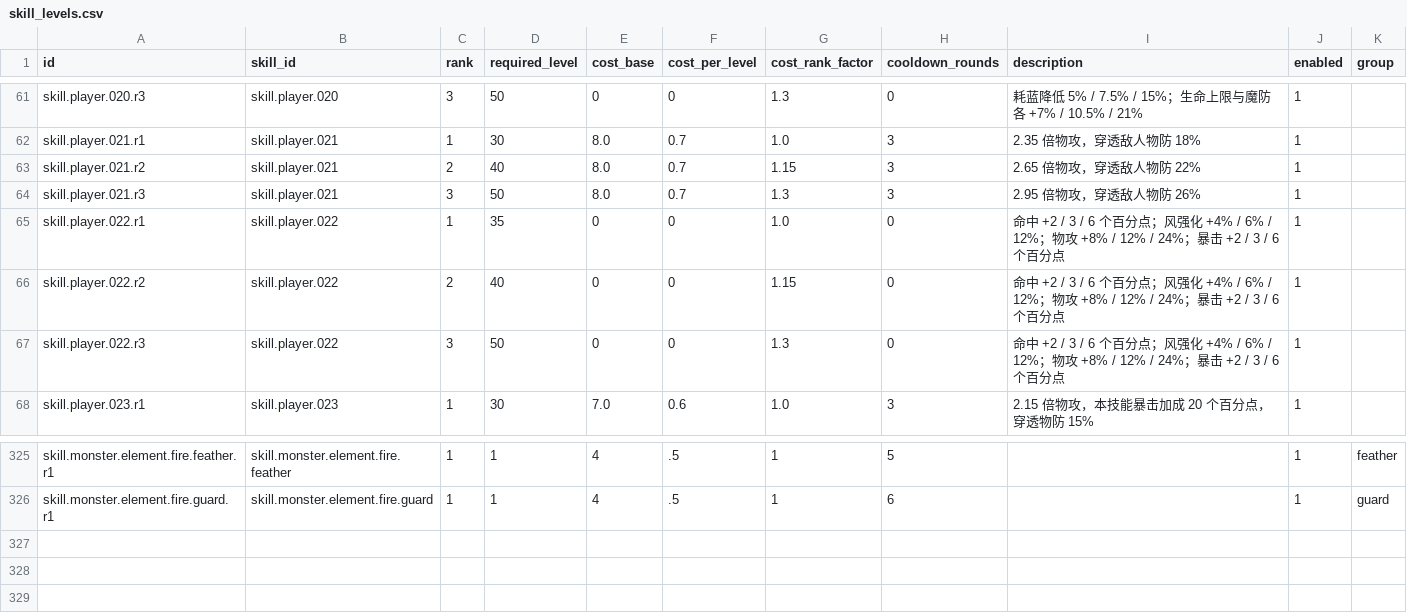
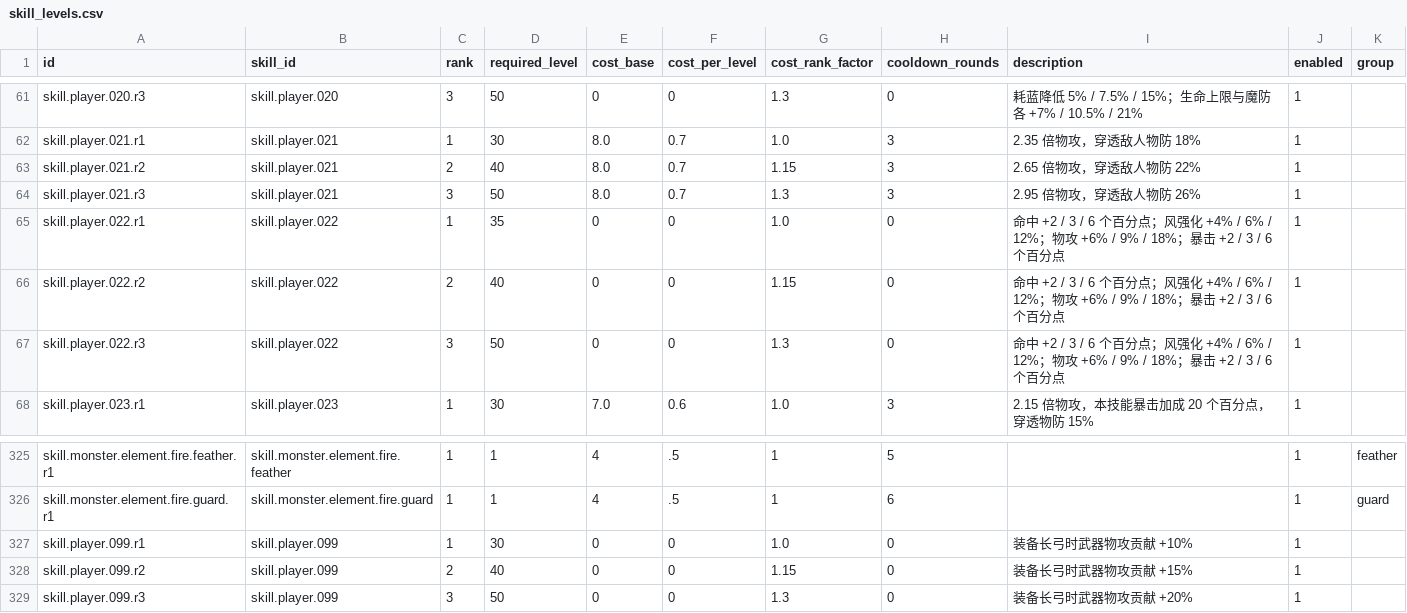
Before and after one commit to TangerineSpecter/O-Doc, a CSV file: system_settings/agent_world/combat/data/skill_levels.csv, drawn as a sheet; only a part is shown, gaps mark what is left out.

```diff
--- a/system_settings/agent_world/combat/data/skill_levels.csv
+++ b/system_settings/agent_world/combat/data/skill_levels.csv
@@ -64,5 +64,5 @@ skill.player.021.r2,skill.player.021,2,40,8.0,0.7,1.15,3,2.65 倍物攻，穿透
 skill.player.021.r3,skill.player.021,3,50,8.0,0.7,1.3,3,2.95 倍物攻，穿透敌人物防 26%,1,
-skill.player.022.r1,skill.player.022,1,35,0,0,1.0,0,命中 +2 / 3 / 6 个百分点；风强化 +4% / 6% / 12%；物攻 +8% / 12% / 24%；暴击 +2 / 3 / 6 个百分点,1,
-skill.player.022.r2,skill.player.022,2,40,0,0,1.15,0,命中 +2 / 3 / 6 个百分点；风强化 +4% / 6% / 12%；物攻 +8% / 12% / 24%；暴击 +2 / 3 / 6 个百分点,1,
-skill.player.022.r3,skill.player.022,3,50,0,0,1.3,0,命中 +2 / 3 / 6 个百分点；风强化 +4% / 6% / 12%；物攻 +8% / 12% / 24%；暴击 +2 / 3 / 6 个百分点,1,
+skill.player.022.r1,skill.player.022,1,35,0,0,1.0,0,命中 +2 / 3 / 6 个百分点；风强化 +4% / 6% / 12%；物攻 +6% / 9% / 18%；暴击 +2 / 3 / 6 个百分点,1,
+skill.player.022.r2,skill.player.022,2,40,0,0,1.15,0,命中 +2 / 3 / 6 个百分点；风强化 +4% / 6% / 12%；物攻 +6% / 9% / 18%；暴击 +2 / 3 / 6 个百分点,1,
+skill.player.022.r3,skill.player.022,3,50,0,0,1.3,0,命中 +2 / 3 / 6 个百分点；风强化 +4% / 6% / 12%；物攻 +6% / 9% / 18%；暴击 +2 / 3 / 6 个百分点,1,
 skill.player.023.r1,skill.player.023,1,30,7.0,0.6,1.0,3,2.15 倍物攻，本技能暴击加成 20 个百分点，穿透物防 15%,1,
@@ -326 +326,4 @@ skill.monster.element.fire.feather.r1,skill.monster.element.fire.feather,1,1,4,.
 skill.monster.element.fire.guard.r1,skill.monster.element.fire.guard,1,1,4,.5,1,6,,1,guard
+skill.player.099.r1,skill.player.099,1,30,0,0,1.0,0,装备长弓时武器物攻贡献 +10%,1,
+skill.player.099.r2,skill.player.099,2,40,0,0,1.15,0,装备长弓时武器物攻贡献 +15%,1,
+skill.player.099.r3,skill.player.099,3,50,0,0,1.3,0,装备长弓时武器物攻贡献 +20%,1,
```
Also changed, not shown: system_settings/agent_world/combat/data/skill_effects.csv, system_settings/agent_world/combat/data/skills.csv, 13 other files.
